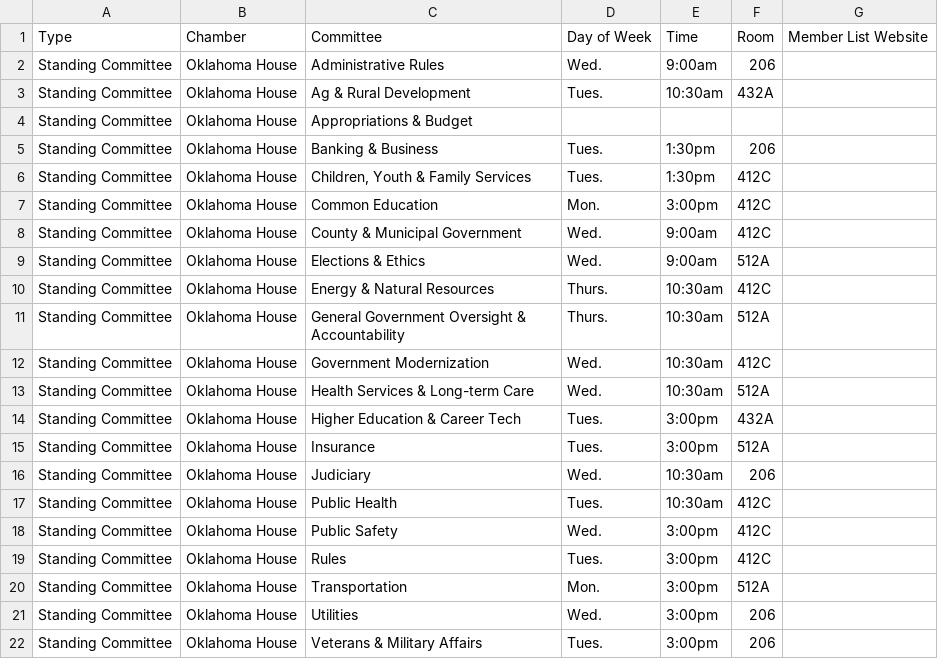
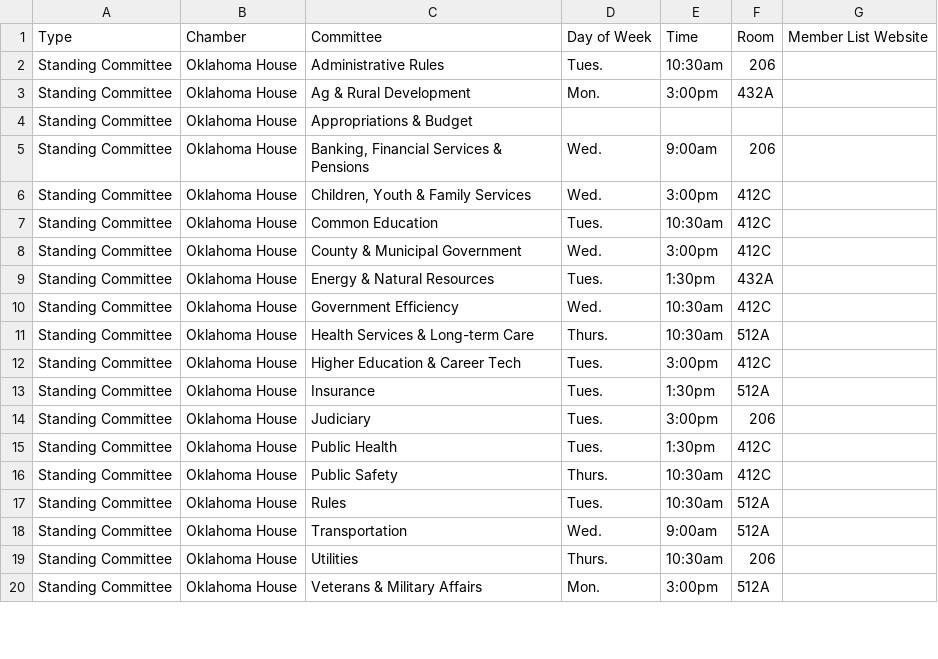
Before and after one commit to jhassell/oaec-ios-legislative-app, a CSV file: OAECLegGuide/Data/committees.csv, drawn as a sheet; only a part is shown; the diff covers the shown part only.

```diff
--- a/OAECLegGuide/Data/committees.csv
+++ b/OAECLegGuide/Data/committees.csv
@@ -1,22 +1,20 @@
 Type,Chamber,Committee,Day of Week,Time,Room,Member List Website
-Standing Committee,Oklahoma House,Administrative Rules,Wed.,9:00am,206,
-Standing Committee,Oklahoma House,Ag & Rural Development,Tues.,10:30am,432A,
+Standing Committee,Oklahoma House,Administrative Rules,Tues.,10:30am,206,
+Standing Committee,Oklahoma House,Ag & Rural Development,Mon.,3:00pm,432A,
 Standing Committee,Oklahoma House,Appropriations & Budget,,,,
-Standing Committee,Oklahoma House,Banking & Business,Tues.,1:30pm,206,
-Standing Committee,Oklahoma House,"Children, Youth & Family Services",Tues.,1:30pm,412C,
-Standing Committee,Oklahoma House,Common Education,Mon.,3:00pm,412C,
-Standing Committee,Oklahoma House,County & Municipal Government,Wed.,9:00am,412C,
-Standing Committee,Oklahoma House,Elections & Ethics,Wed.,9:00am,512A,
-Standing Committee,Oklahoma House,Energy & Natural Resources,Thurs.,10:30am,412C,
-Standing Committee,Oklahoma House,General Government Oversight & Accountability,Thurs.,10:30am,512A,
-Standing Committee,Oklahoma House,Government Modernization,Wed.,10:30am,412C,
-Standing Committee,Oklahoma House,Health Services & Long-term Care,Wed.,10:30am,512A,
-Standing Committee,Oklahoma House,Higher Education & Career Tech,Tues.,3:00pm,432A,
-Standing Committee,Oklahoma House,Insurance,Tues.,3:00pm,512A,
-Standing Committee,Oklahoma House,Judiciary,Wed.,10:30am,206,
-Standing Committee,Oklahoma House,Public Health,Tues.,10:30am,412C,
-Standing Committee,Oklahoma House,Public Safety,Wed.,3:00pm,412C,
-Standing Committee,Oklahoma House,Rules,Tues.,3:00pm,412C,
-Standing Committee,Oklahoma House,Transportation,Mon.,3:00pm,512A,
-Standing Committee,Oklahoma House,Utilities,Wed.,3:00pm,206,
-Standing Committee,Oklahoma House,Veterans & Military Affairs,Tues.,3:00pm,206,
+Standing Committee,Oklahoma House,"Banking, Financial Services & Pensions",Wed.,9:00am,206,
+Standing Committee,Oklahoma House,"Children, Youth & Family Services",Wed.,3:00pm,412C,
+Standing Committee,Oklahoma House,Common Education,Tues.,10:30am,412C,
+Standing Committee,Oklahoma House,County & Municipal Government,Wed.,3:00pm,412C,
+Standing Committee,Oklahoma House,Energy & Natural Resources,Tues.,1:30pm,432A,
+Standing Committee,Oklahoma House,Government Efficiency,Wed.,10:30am,412C,
+Standing Committee,Oklahoma House,Health Services & Long-term Care,Thurs.,10:30am,512A,
+Standing Committee,Oklahoma House,Higher Education & Career Tech,Tues.,3:00pm,412C,
+Standing Committee,Oklahoma House,Insurance,Tues.,1:30pm,512A,
+Standing Committee,Oklahoma House,Judiciary,Tues.,3:00pm,206,
+Standing Committee,Oklahoma House,Public Health,Tues.,1:30pm,412C,
+Standing Committee,Oklahoma House,Public Safety,Thurs.,10:30am,412C,
+Standing Committee,Oklahoma House,Rules,Tues.,10:30am,512A,
+Standing Committee,Oklahoma House,Transportation,Wed.,9:00am,512A,
+Standing Committee,Oklahoma House,Utilities,Thurs.,10:30am,206,
+Standing Committee,Oklahoma House,Veterans & Military Affairs,Mon.,3:00pm,512A,
```
Also changed, not shown: 3 edited cells elsewhere in this file, OAECLegGuide/Data/calendar.csv, OAECLegGuide/Data/data.csv, 33 other files.
